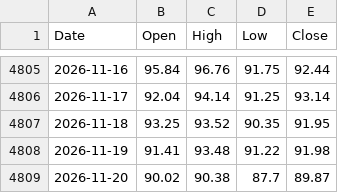
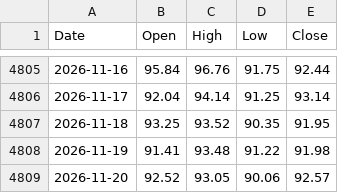
Before and after one commit to viruop/paper-arena, a CSV file: data/market/BRENT.csv, drawn as a sheet; only a part is shown, gaps mark what is left out.

```diff
--- a/data/market/BRENT.csv
+++ b/data/market/BRENT.csv
@@ -4808,2 +4808,2 @@ Date,Open,High,Low,Close
 2026-11-19,91.41,93.48,91.22,91.98
-2026-11-20,90.02,90.38,87.7,89.87
+2026-11-20,92.52,93.05,90.06,92.57
```
Also changed, not shown: data/market/GOLD.csv, data/market/SILVER.csv, 5 other files.
